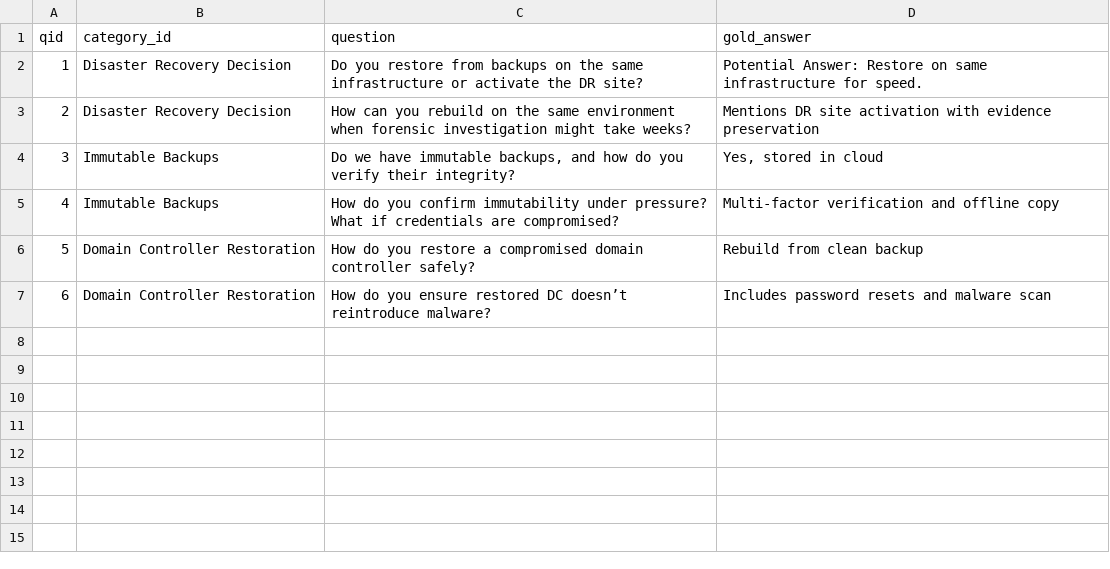
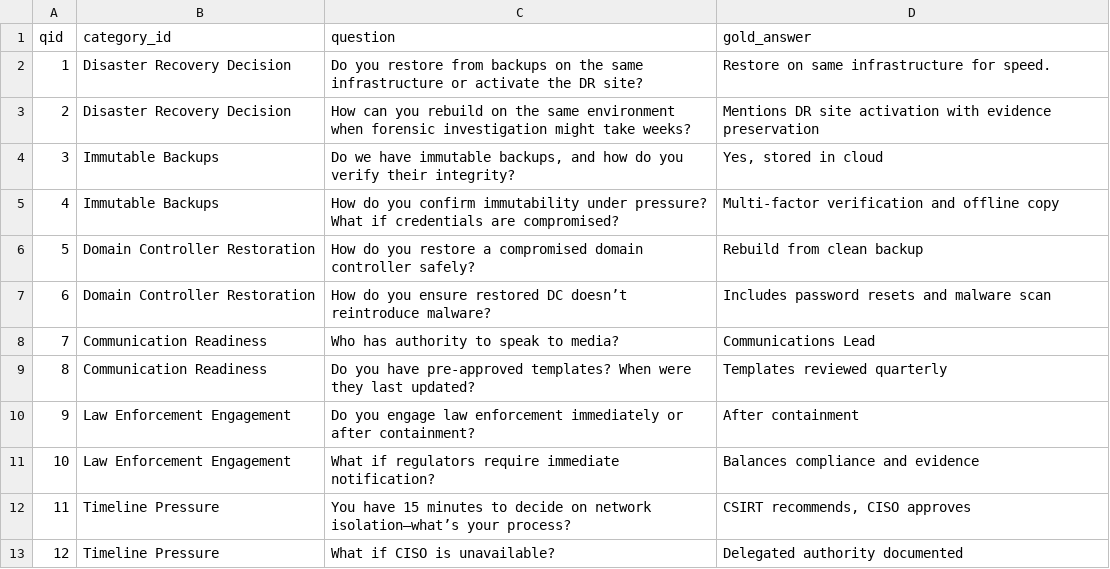
Before and after one commit to CyberScienceLab/tabletop, a CSV file: questions.csv, drawn as a sheet.

Commit message:
Update questions.csv

```diff
--- a/questions.csv
+++ b/questions.csv
@@ -1,3 +1,3 @@
 qid,category_id,question,gold_answer
-1,Disaster Recovery Decision,"Do you restore from backups on the same infrastructure or activate the DR site?", "Potential Answer: Restore on same infrastructure for speed."
+1,Disaster Recovery Decision,"Do you restore from backups on the same infrastructure or activate the DR site?", "Restore on same infrastructure for speed."
 2,Disaster Recovery Decision,"How can you rebuild on the same environment when forensic investigation might take weeks?","Mentions DR site activation with evidence preservation"
@@ -7 +7,7 @@ qid,category_id,question,gold_answer
 6,Domain Controller Restoration,"How do you ensure restored DC doesn’t reintroduce malware?","Includes password resets and malware scan"
+7,Communication Readiness,"Who has authority to speak to media?","Communications Lead"
+8,Communication Readiness,"Do you have pre-approved templates? When were they last updated?","Templates reviewed quarterly"
+9,Law Enforcement Engagement,"Do you engage law enforcement immediately or after containment?","After containment"
+10,Law Enforcement Engagement,"What if regulators require immediate notification?","Balances compliance and evidence"
+11,Timeline Pressure,"You have 15 minutes to decide on network isolation—what’s your process?"," CSIRT recommends, CISO approves"
+12,Timeline Pressure,"What if CISO is unavailable?","Delegated authority documented"
```
